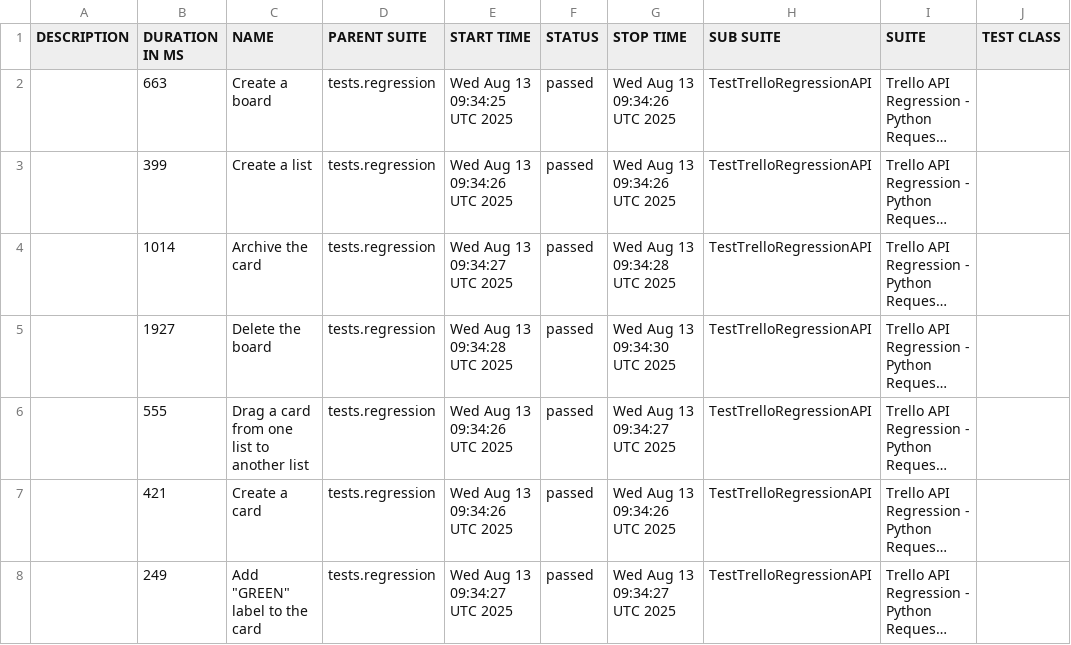
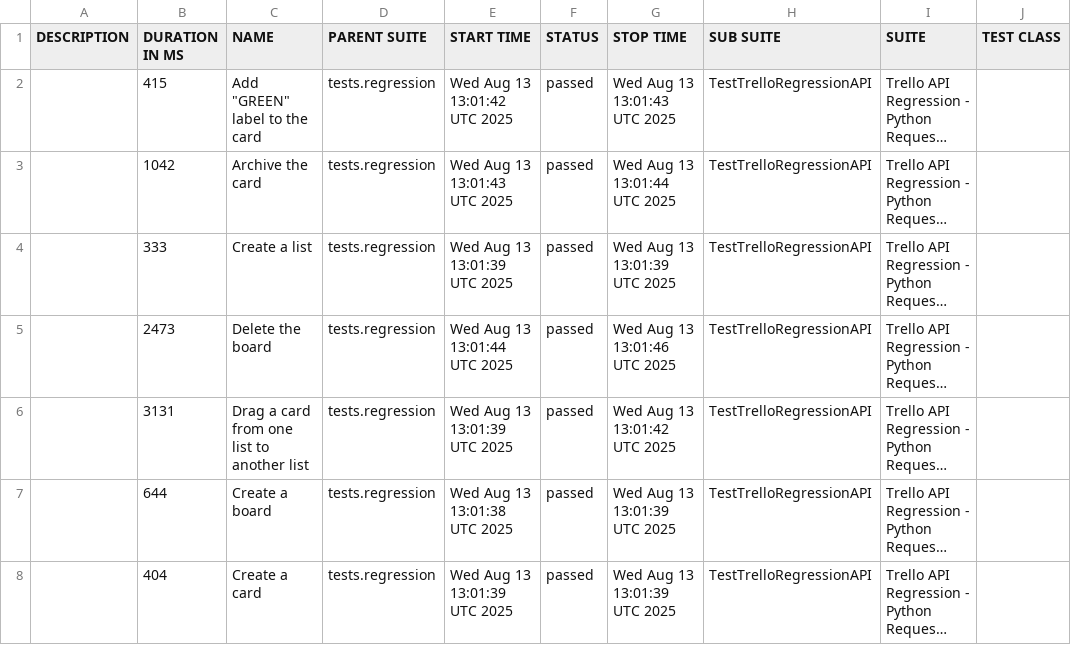
Before and after one commit to vkqapro/pythonRequestsAPI, a CSV file: data/suites.csv, drawn as a sheet; only a part is shown; long unchanged cells end in …; the diff names each change by its address in the sheet, - before the commit and + after, or states it on an @@ line.

```diff
--- a/data/suites.csv
+++ b/data/suites.csv
-B2 (DURATION IN MS): 663
+B2 (DURATION IN MS): 415
-C2 (NAME): Create a board
+C2 (NAME): Add "GREEN" label to the card
-E2 (START TIME): Wed Aug 13 09:34:25 UTC 2025
+E2 (START TIME): Wed Aug 13 13:01:42 UTC 2025
-G2 (STOP TIME): Wed Aug 13 09:34:26 UTC 2025
+G2 (STOP TIME): Wed Aug 13 13:01:43 UTC 2025
-B3 (DURATION IN MS): 399
+B3 (DURATION IN MS): 1042
-C3 (NAME): Create a list
+C3 (NAME): Archive the card
-E3 (START TIME): Wed Aug 13 09:34:26 UTC 2025
+E3 (START TIME): Wed Aug 13 13:01:43 UTC 2025
-G3 (STOP TIME): Wed Aug 13 09:34:26 UTC 2025
+G3 (STOP TIME): Wed Aug 13 13:01:44 UTC 2025
-B4 (DURATION IN MS): 1014
+B4 (DURATION IN MS): 333
-C4 (NAME): Archive the card
+C4 (NAME): Create a list
-E4 (START TIME): Wed Aug 13 09:34:27 UTC 2025
+E4 (START TIME): Wed Aug 13 13:01:39 UTC 2025
-G4 (STOP TIME): Wed Aug 13 09:34:28 UTC 2025
+G4 (STOP TIME): Wed Aug 13 13:01:39 UTC 2025
-B5 (DURATION IN MS): 1927
+B5 (DURATION IN MS): 2473
-E5 (START TIME): Wed Aug 13 09:34:28 UTC 2025
+E5 (START TIME): Wed Aug 13 13:01:44 UTC 2025
-G5 (STOP TIME): Wed Aug 13 09:34:30 UTC 2025
+G5 (STOP TIME): Wed Aug 13 13:01:46 UTC 2025
-B6 (DURATION IN MS): 555
+B6 (DURATION IN MS): 3131
-E6 (START TIME): Wed Aug 13 09:34:26 UTC 2025
+E6 (START TIME): Wed Aug 13 13:01:39 UTC 2025
-G6 (STOP TIME): Wed Aug 13 09:34:27 UTC 2025
+G6 (STOP TIME): Wed Aug 13 13:01:42 UTC 2025
-B7 (DURATION IN MS): 421
+B7 (DURATION IN MS): 644
-C7 (NAME): Create a card
+C7 (NAME): Create a board
-E7 (START TIME): Wed Aug 13 09:34:26 UTC 2025
+E7 (START TIME): Wed Aug 13 13:01:38 UTC 2025
-G7 (STOP TIME): Wed Aug 13 09:34:26 UTC 2025
+G7 (STOP TIME): Wed Aug 13 13:01:39 UTC 2025
-B8 (DURATION IN MS): 249
+B8 (DURATION IN MS): 404
-C8 (NAME): Add "GREEN" label to the card
+C8 (NAME): Create a card
-E8 (START TIME): Wed Aug 13 09:34:27 UTC 2025
+E8 (START TIME): Wed Aug 13 13:01:39 UTC 2025
-G8 (STOP TIME): Wed Aug 13 09:34:27 UTC 2025
+G8 (STOP TIME): Wed Aug 13 13:01:39 UTC 2025
```
Also changed, not shown: 28 other files.
